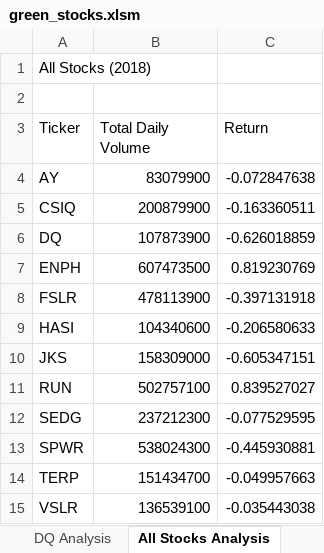
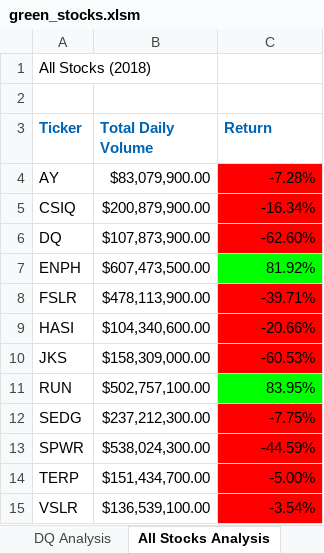
Before and after one commit to JorMerr/stock-analysis, an Excel workbook: green_stocks.xlsm, sheet All Stocks Analysis, drawn as a sheet; values as stored, in another font and other column widths than the file's, no borders; the diff names each change by its address in the sheet, - before the commit and + after, or states it on an @@ line.

Commit message:
created conditional formatting macro
positive returns color cell interior green, negative returns color cell interior red

```diff
--- a/green_stocks.xlsm (sheet All Stocks Analysis)
+++ b/green_stocks.xlsm (sheet All Stocks Analysis)
@@ A3:C3 bold: off → on, text colour: black → #0064B4 @@
-B4 (Total Daily Volume): 83079900
+B4 (Total Daily Volume): $83,079,900.00
-C4 (Return): -0.072847638
+C4 (Return): -7.28%
-C4:C6 fill: none
+C4:C6 fill: #FF0000
-B5 (Total Daily Volume): 200879900
+B5 (Total Daily Volume): $200,879,900.00
-C5 (Return): -0.163360511
+C5 (Return): -16.34%
-B6 (Total Daily Volume): 107873900
+B6 (Total Daily Volume): $107,873,900.00
-C6 (Return): -0.626018859
+C6 (Return): -62.60%
-B7 (Total Daily Volume): 607473500
+B7 (Total Daily Volume): $607,473,500.00
-C7 (Return): 0.819230769
+C7 (Return): 81.92%
-C7 fill: none
+C7 fill: #00FF00
-B8 (Total Daily Volume): 478113900
+B8 (Total Daily Volume): $478,113,900.00
-C8 (Return): -0.397131918
+C8 (Return): -39.71%
-C8:C10 fill: none
+C8:C10 fill: #FF0000
-B9 (Total Daily Volume): 104340600
+B9 (Total Daily Volume): $104,340,600.00
-C9 (Return): -0.206580633
+C9 (Return): -20.66%
-B10 (Total Daily Volume): 158309000
+B10 (Total Daily Volume): $158,309,000.00
-C10 (Return): -0.605347151
+C10 (Return): -60.53%
-B11 (Total Daily Volume): 502757100
+B11 (Total Daily Volume): $502,757,100.00
-C11 (Return): 0.839527027
+C11 (Return): 83.95%
-C11 fill: none
+C11 fill: #00FF00
-B12 (Total Daily Volume): 237212300
+B12 (Total Daily Volume): $237,212,300.00
-C12 (Return): -0.077529595
+C12 (Return): -7.75%
-C12:C15 fill: none
+C12:C15 fill: #FF0000
-B13 (Total Daily Volume): 538024300
+B13 (Total Daily Volume): $538,024,300.00
-C13 (Return): -0.445930881
+C13 (Return): -44.59%
-B14 (Total Daily Volume): 151434700
+B14 (Total Daily Volume): $151,434,700.00
-C14 (Return): -0.049957663
+C14 (Return): -5.00%
-B15 (Total Daily Volume): 136539100
+B15 (Total Daily Volume): $136,539,100.00
-C15 (Return): -0.035443038
+C15 (Return): -3.54%
```
